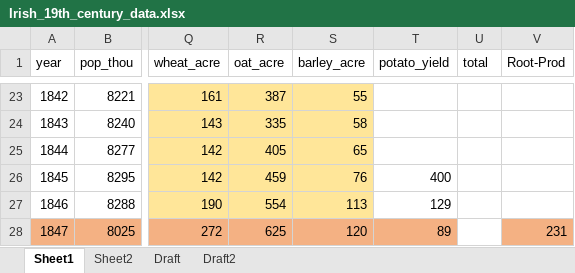
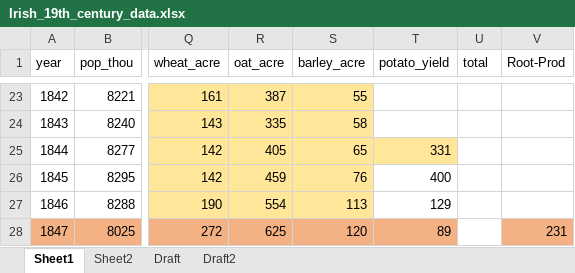
Before and after one commit to chxiii/Dissertation_Summer2024, an Excel workbook: 01_data/Irish_19th_century_data.xlsx, sheet Sheet1, drawn as a sheet; only a part is shown, gaps mark what is left out; values as stored, in another font and other column widths than the file's, no borders; the diff names each change by its address in the sheet, - before the commit and + after, or states it on an @@ line.

Commit message:
Update Irish_19th_century_data.xlsx

```diff
--- a/01_data/Irish_19th_century_data.xlsx (sheet Sheet1)
+++ b/01_data/Irish_19th_century_data.xlsx (sheet Sheet1)
-T25 (potato_yield): (empty)
+T25 (potato_yield): 331
-T25 fill: none
+T25 fill: #FFE699
```
